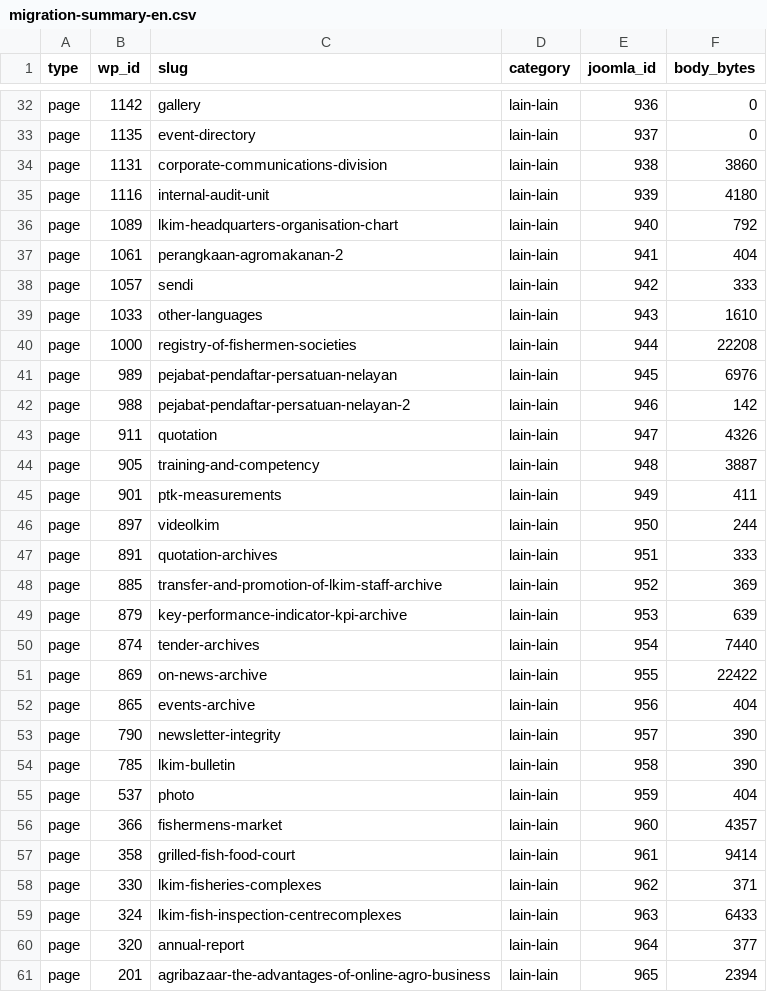
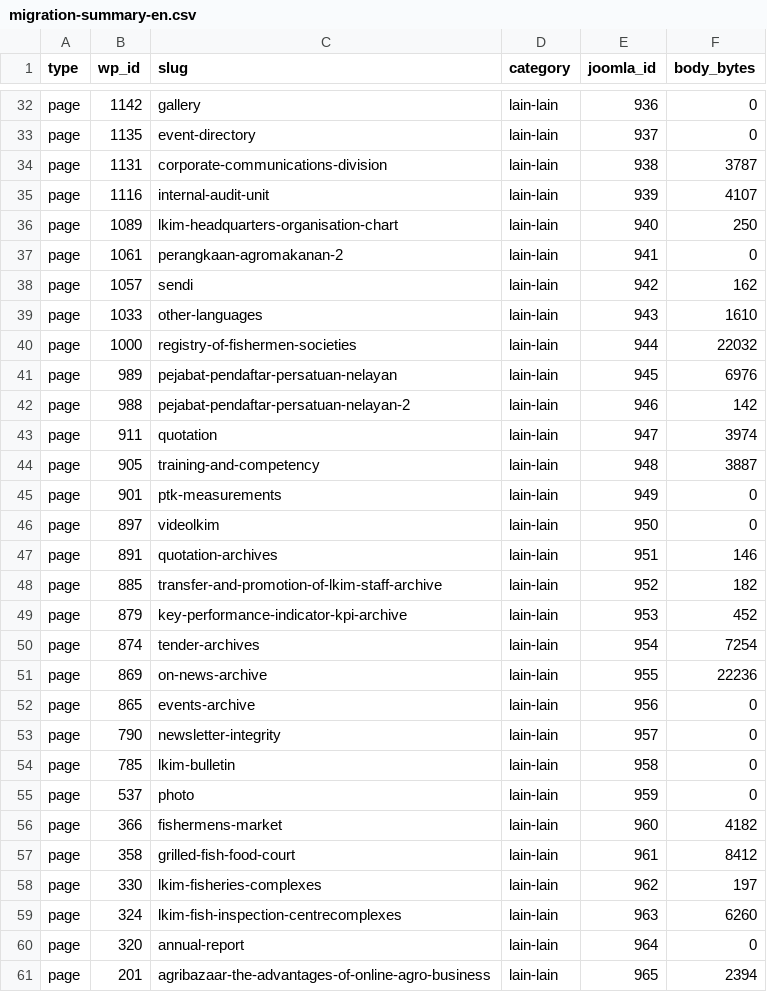
Before and after one commit to yutaka83/aidantech-website, a CSV file: portal-lkim-migration/reports/migration-summary-en.csv, drawn as a sheet; only a part is shown, gaps mark what is left out; the diff covers the shown part only.

```diff
--- a/portal-lkim-migration/reports/migration-summary-en.csv
+++ b/portal-lkim-migration/reports/migration-summary-en.csv
@@ -33,29 +33,29 @@ page,1142,gallery,lain-lain,936,0
 page,1135,event-directory,lain-lain,937,0
-page,1131,corporate-communications-division,lain-lain,938,3860
-page,1116,internal-audit-unit,lain-lain,939,4180
-page,1089,lkim-headquarters-organisation-chart,lain-lain,940,792
-page,1061,perangkaan-agromakanan-2,lain-lain,941,404
-page,1057,sendi,lain-lain,942,333
+page,1131,corporate-communications-division,lain-lain,938,3787
+page,1116,internal-audit-unit,lain-lain,939,4107
+page,1089,lkim-headquarters-organisation-chart,lain-lain,940,250
+page,1061,perangkaan-agromakanan-2,lain-lain,941,0
+page,1057,sendi,lain-lain,942,162
 page,1033,other-languages,lain-lain,943,1610
-page,1000,registry-of-fishermen-societies,lain-lain,944,22208
+page,1000,registry-of-fishermen-societies,lain-lain,944,22032
 page,989,pejabat-pendaftar-persatuan-nelayan,lain-lain,945,6976
 page,988,pejabat-pendaftar-persatuan-nelayan-2,lain-lain,946,142
-page,911,quotation,lain-lain,947,4326
+page,911,quotation,lain-lain,947,3974
 page,905,training-and-competency,lain-lain,948,3887
-page,901,ptk-measurements,lain-lain,949,411
-page,897,videolkim,lain-lain,950,244
-page,891,quotation-archives,lain-lain,951,333
-page,885,transfer-and-promotion-of-lkim-staff-archive,lain-lain,952,369
-page,879,key-performance-indicator-kpi-archive,lain-lain,953,639
-page,874,tender-archives,lain-lain,954,7440
-page,869,on-news-archive,lain-lain,955,22422
-page,865,events-archive,lain-lain,956,404
-page,790,newsletter-integrity,lain-lain,957,390
-page,785,lkim-bulletin,lain-lain,958,390
-page,537,photo,lain-lain,959,404
-page,366,fishermens-market,lain-lain,960,4357
-page,358,grilled-fish-food-court,lain-lain,961,9414
-page,330,lkim-fisheries-complexes,lain-lain,962,371
-page,324,lkim-fish-inspection-centrecomplexes,lain-lain,963,6433
-page,320,annual-report,lain-lain,964,377
+page,901,ptk-measurements,lain-lain,949,0
+page,897,videolkim,lain-lain,950,0
+page,891,quotation-archives,lain-lain,951,146
+page,885,transfer-and-promotion-of-lkim-staff-archive,lain-lain,952,182
+page,879,key-performance-indicator-kpi-archive,lain-lain,953,452
+page,874,tender-archives,lain-lain,954,7254
+page,869,on-news-archive,lain-lain,955,22236
+page,865,events-archive,lain-lain,956,0
+page,790,newsletter-integrity,lain-lain,957,0
+page,785,lkim-bulletin,lain-lain,958,0
+page,537,photo,lain-lain,959,0
+page,366,fishermens-market,lain-lain,960,4182
+page,358,grilled-fish-food-court,lain-lain,961,8412
+page,330,lkim-fisheries-complexes,lain-lain,962,197
+page,324,lkim-fish-inspection-centrecomplexes,lain-lain,963,6260
+page,320,annual-report,lain-lain,964,0
 page,201,agribazaar-the-advantages-of-online-agro-business,lain-lain,965,2394
```
Also changed, not shown: 29 edited cells elsewhere in this file, portal-lkim-migration/reports/import-unresolved-links-en.csv, portal-lkim-migration/reports/migration-summary-ms.csv, 8 other files.
